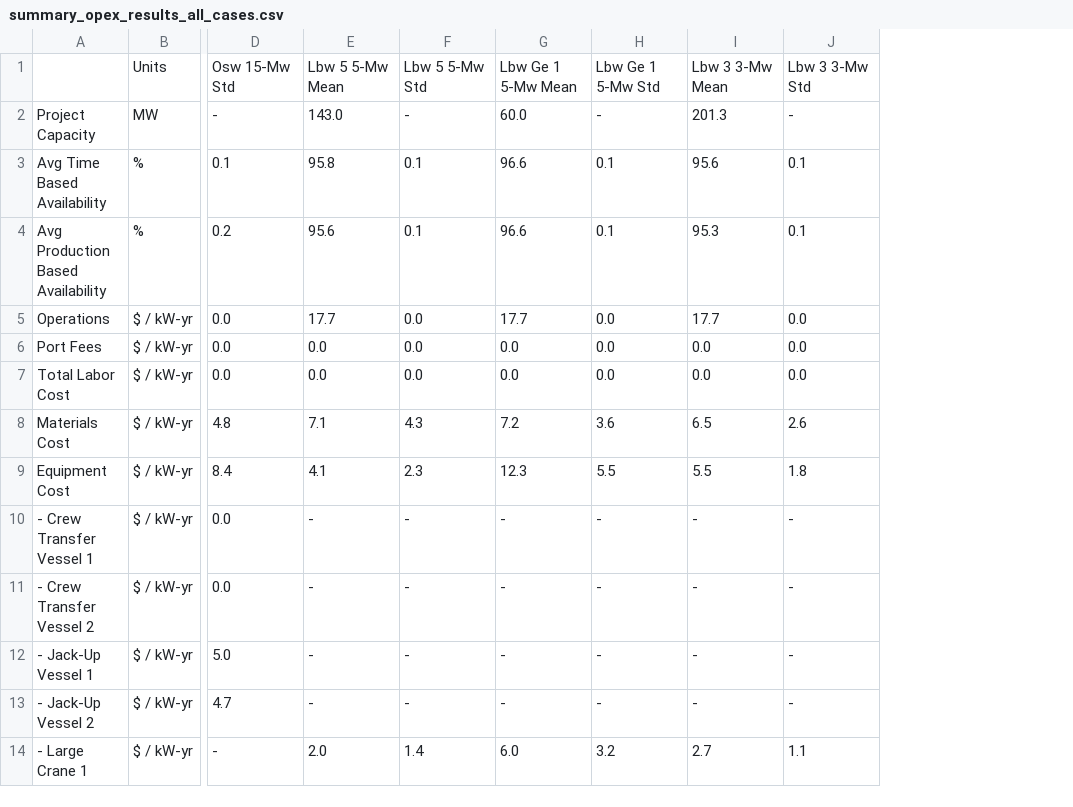
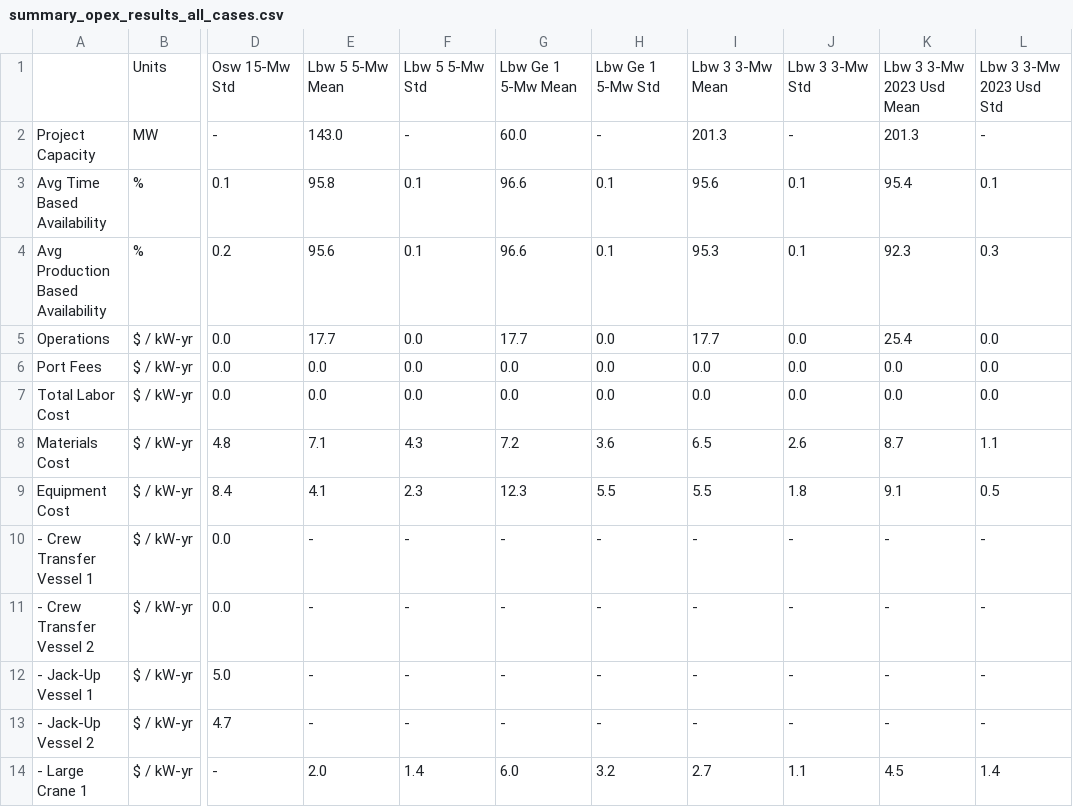
Before and after one commit to dmulash/WOMBAT, a CSV file: library/exxon/results/summary_opex_results_all_cases.csv, drawn as a sheet; only a part is shown, gaps mark what is left out; the diff names each change by its address in the sheet, - before the commit and + after, or states it on an @@ line.

Commit message:
GE-results 11/12/2025 1 run

```diff
--- a/library/exxon/results/summary_opex_results_all_cases.csv
+++ b/library/exxon/results/summary_opex_results_all_cases.csv
+column K, rows 1-14: Lbw 3 3-Mw 2023 Usd Mean | 201.3 | 95.4 | 92.3 | 25.4 | 0.0 | 0.0 | 8.7 | 9.1 | - | - | - | - | 4.5
+column L, rows 1-14: Lbw 3 3-Mw 2023 Usd Std | - | 0.1 | 0.3 | 0.0 | 0.0 | 0.0 | 1.1 | 0.5 | - | - | - | - | 1.4
```
Also changed, not shown: 42 other files.
